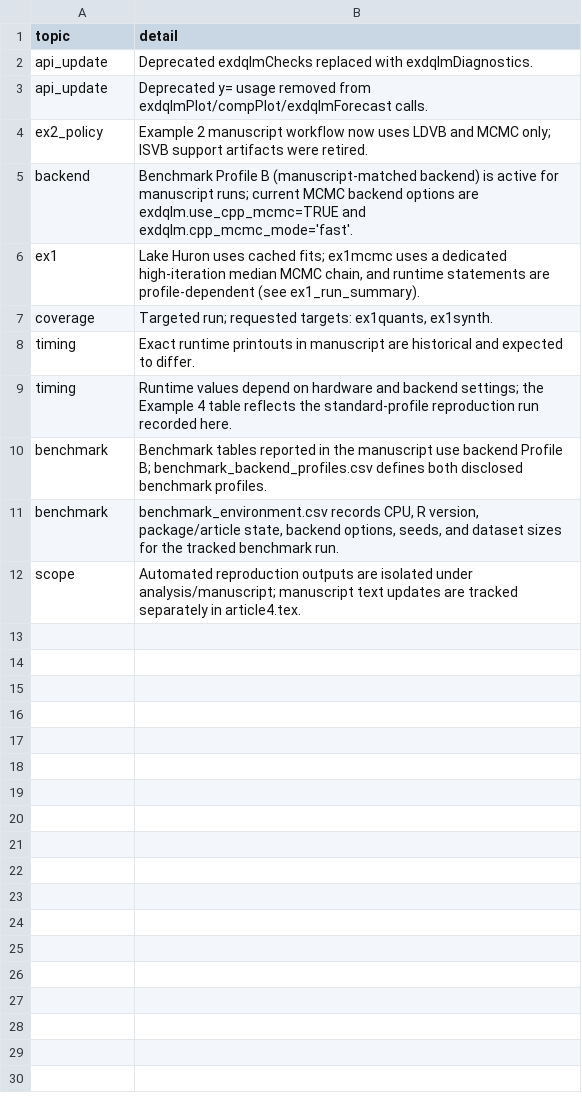
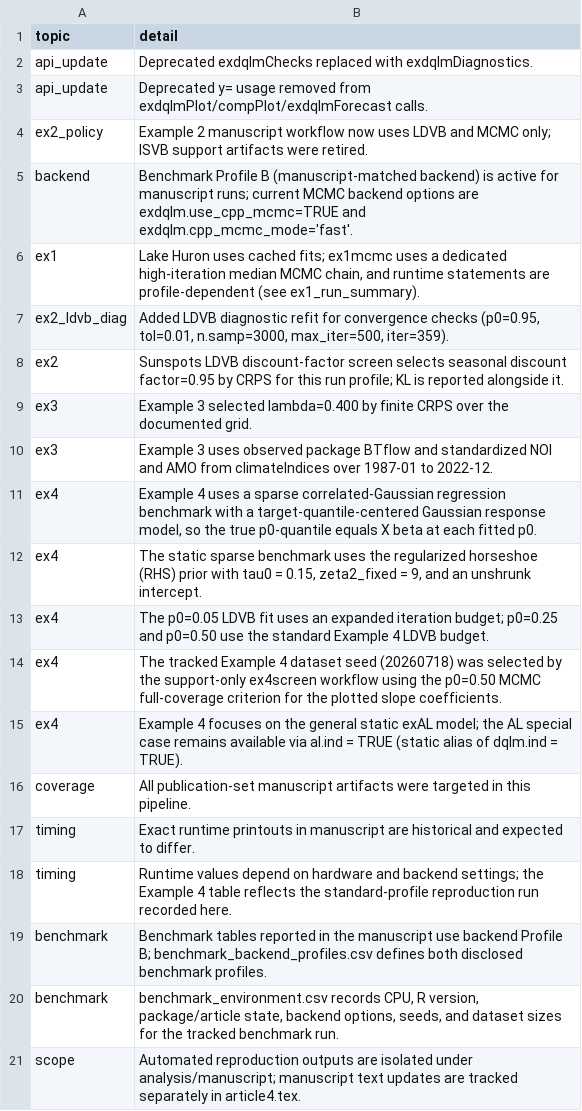
Before and after one commit to AntonioAPDL/exdqlm---Article, a CSV file: analysis/manuscript/outputs/tables/manuscript_repro_notes.csv, drawn as a sheet.

Commit message:
Clean canonical manuscript analysis outputs

```diff
--- a/analysis/manuscript/outputs/tables/manuscript_repro_notes.csv
+++ b/analysis/manuscript/outputs/tables/manuscript_repro_notes.csv
@@ -6,3 +6,12 @@
 "ex1","Lake Huron uses cached fits; ex1mcmc uses a dedicated high-iteration median MCMC chain, and runtime statements are profile-dependent (see ex1_run_summary)."
-"coverage","Targeted run; requested targets: ex1quants, ex1synth."
+"ex2_ldvb_diag","Added LDVB diagnostic refit for convergence checks (p0=0.95, tol=0.01, n.samp=3000, max_iter=500, iter=359)."
+"ex2","Sunspots LDVB discount-factor screen selects seasonal discount factor=0.95 by CRPS for this run profile; KL is reported alongside it."
+"ex3","Example 3 selected lambda=0.400 by finite CRPS over the documented grid."
+"ex3","Example 3 uses observed package BTflow and standardized NOI and AMO from climateIndices over 1987-01 to 2022-12."
+"ex4","Example 4 uses a sparse correlated-Gaussian regression benchmark with a target-quantile-centered Gaussian response model, so the true p0-quantile equals X beta at each fitted p0."
+"ex4","The static sparse benchmark uses the regularized horseshoe (RHS) prior with tau0 = 0.15, zeta2_fixed = 9, and an unshrunk intercept."
+"ex4","The p0=0.05 LDVB fit uses an expanded iteration budget; p0=0.25 and p0=0.50 use the standard Example 4 LDVB budget."
+"ex4","The tracked Example 4 dataset seed (20260718) was selected by the support-only ex4screen workflow using the p0=0.50 MCMC full-coverage criterion for the plotted slope coefficients."
+"ex4","Example 4 focuses on the general static exAL model; the AL special case remains available via al.ind = TRUE (static alias of dqlm.ind = TRUE)."
+"coverage","All publication-set manuscript artifacts were targeted in this pipeline."
 "timing","Exact runtime printouts in manuscript are historical and expected to differ."
```
Also changed, not shown: analysis/manuscript/outputs/tables/benchmark_environment.csv, 17 other files.
